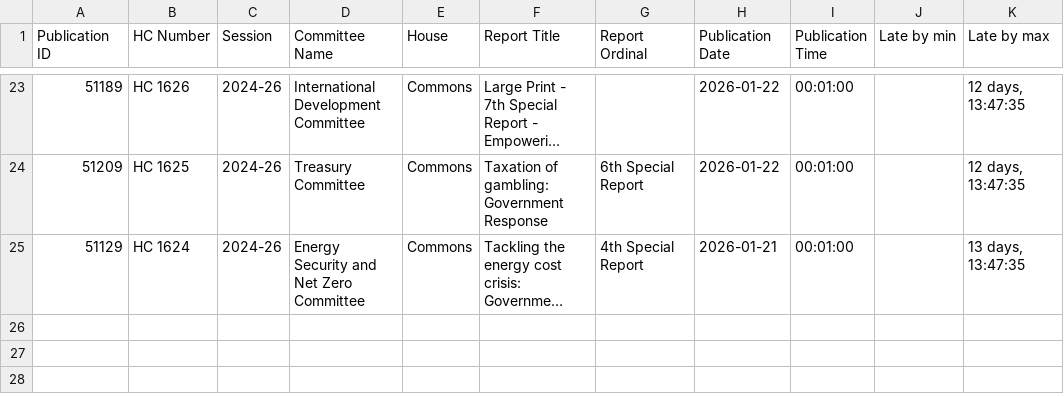
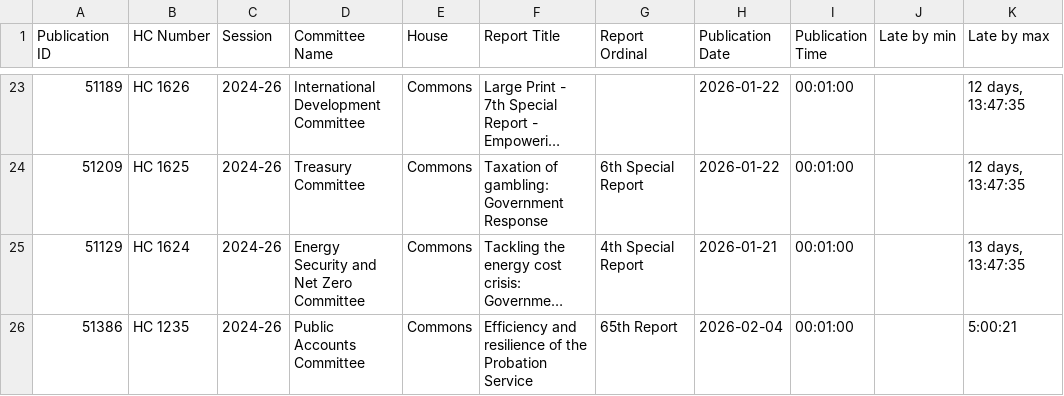
Before and after one commit to James-N-Bowman/ReportPublicationChecker, a CSV file: docs/Reports.csv, drawn as a sheet; only a part is shown, gaps mark what is left out; long unchanged cells end in …; the diff names each change by its address in the sheet, - before the commit and + after, or states it on an @@ line.

```diff
--- a/docs/Reports.csv
+++ b/docs/Reports.csv
+row 26: 51386 | HC 1235 | 2024-26 | Public Accounts Committee | Commons | Efficiency and resilience of the Probation Service | 65th Report | 2026-02-04 | 00:01:00 |  | 5:00:21
```
Also changed, not shown: docs/OrderPapers.csv, docs/Scans.csv.
